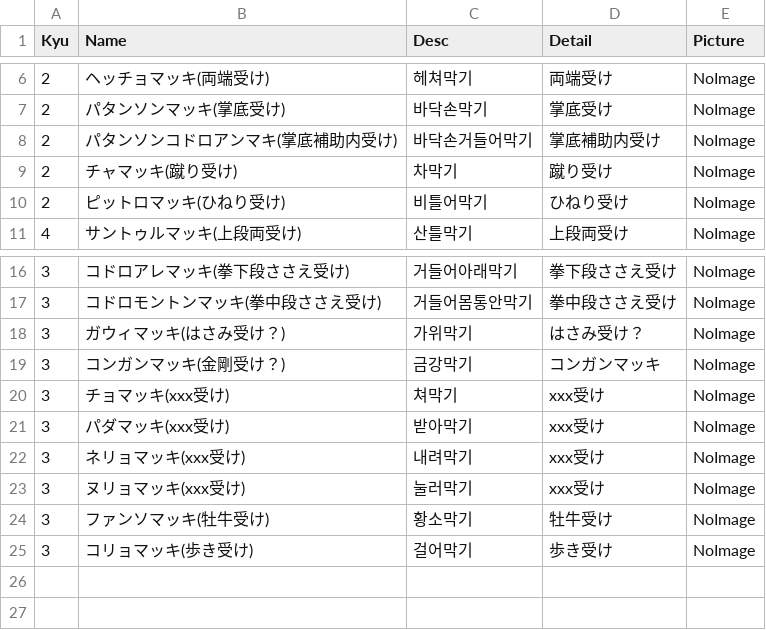
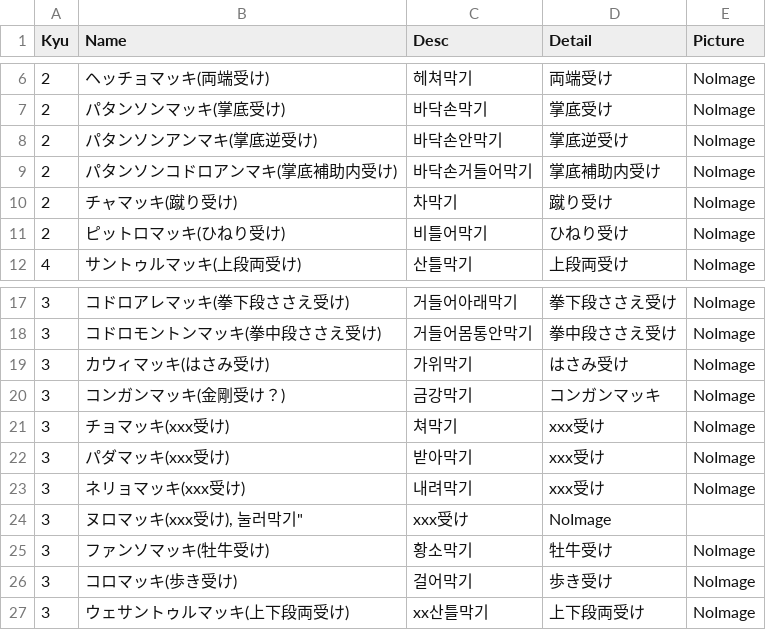
Before and after one commit to shinriyo/xamarin_pooksae, a CSV file: dbCSV/ja/guard.csv, drawn as a sheet; only a part is shown, gaps mark what is left out.

```diff
--- a/dbCSV/ja/guard.csv
+++ b/dbCSV/ja/guard.csv
@@ -7,2 +7,3 @@
 2, "パタンソンマッキ(掌底受け)", "바닥손막기", "掌底受け", "NoImage"
+2, "パタンソンアンマキ(掌底逆受け)", "바닥손안막기", "掌底逆受け", "NoImage"
 2, "パタンソンコドロアンマキ(掌底補助内受け)", "바닥손거들어막기", "掌底補助内受け", "NoImage"
@@ -17,3 +18,3 @@
 3, "コドロモントンマッキ(拳中段ささえ受け)", "거들어몸통안막기", "拳中段ささえ受け", "NoImage"
-3, "ガウィマッキ(はさみ受け？)", "가위막기", "はさみ受け？", "NoImage"
+3, "カウィマッキ(はさみ受け)", "가위막기", "はさみ受け", "NoImage"
 3, "コンガンマッキ(金剛受け？)", "금강막기", "コンガンマッキ", "NoImage"
@@ -22,4 +23,5 @@
 3, "ネリョマッキ(xxx受け)", "내려막기", "xxx受け", "NoImage"
-3, "ヌリョマッキ(xxx受け)", "눌러막기", "xxx受け", "NoImage"
+3, "ヌロマッキ(xxx受け), "눌러막기", "xxx受け", "NoImage"
 3, "ファンソマッキ(牡牛受け)", "황소막기", "牡牛受け", "NoImage"
-3, "コリョマッキ(歩き受け)", "걸어막기", "歩き受け", "NoImage"
+3, "コロマッキ(歩き受け)", "걸어막기", "歩き受け", "NoImage"
+3, "ウェサントゥルマッキ(上下段両受け)", "xx산틀막기", "上下段両受け", "NoImage"
```
Also changed, not shown: 2 other files.
